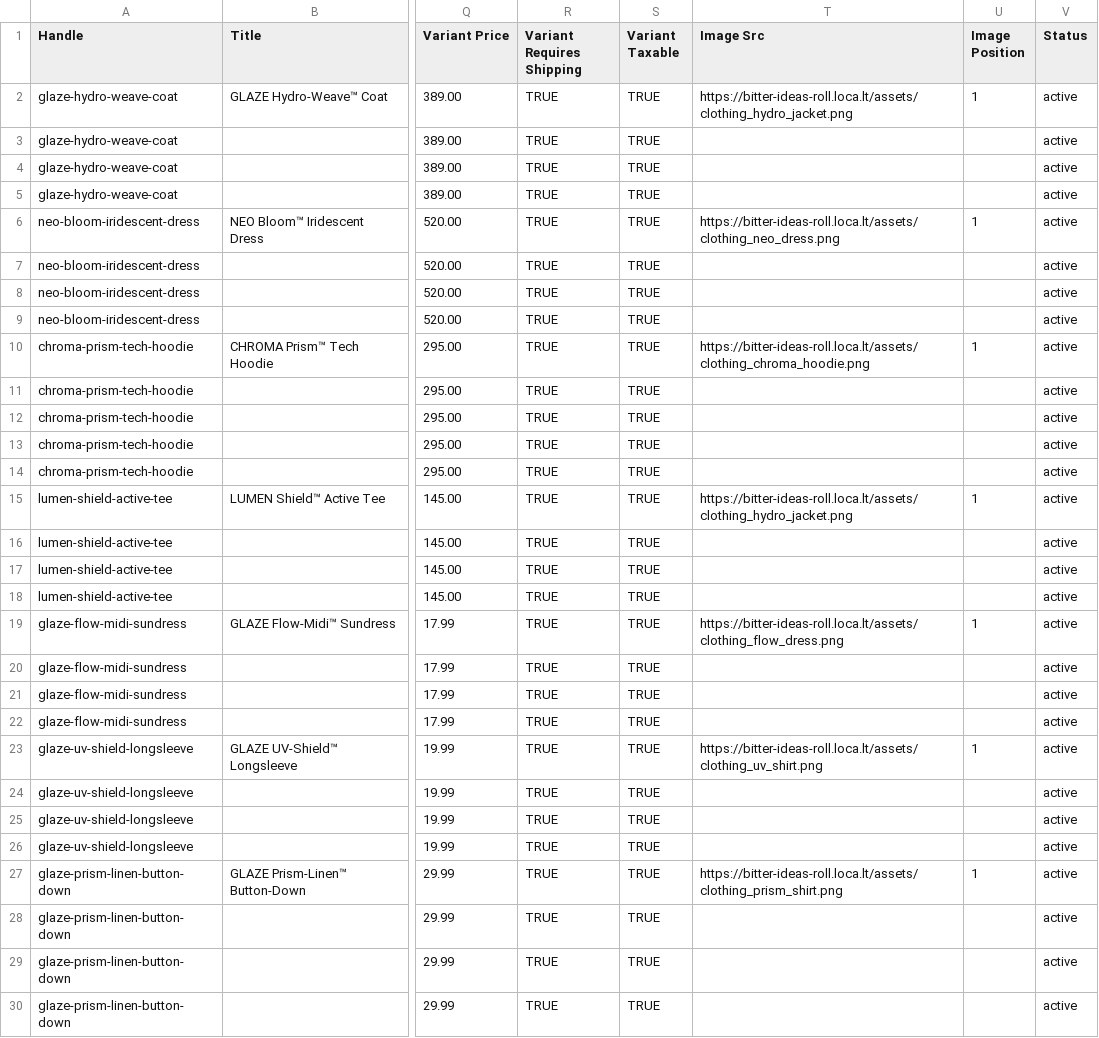
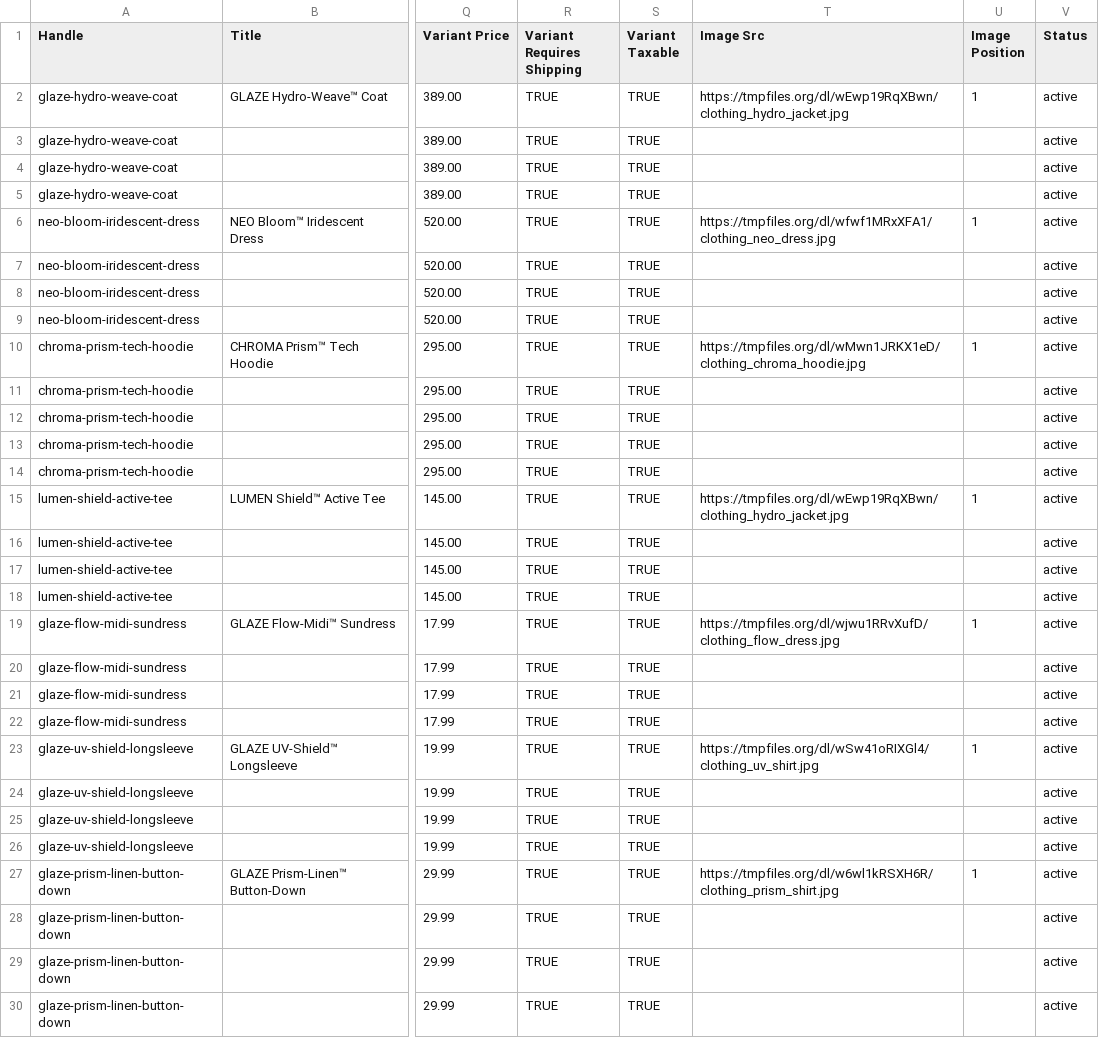
Before and after one commit to rodofheart11-hash/glaze-dropship, a CSV file: shopify_import.csv, drawn as a sheet; only a part is shown, gaps mark what is left out; the diff covers the shown part only; the diff names each change by its address in the sheet, - before the commit and + after, or states it on an @@ line.

Commit message:
fix: rename images to .jpg to resolve Shopify format mismatch

```diff
--- a/shopify_import.csv
+++ b/shopify_import.csv
-T2 (Image Src): https://bitter-ideas-roll.loca.lt/assets/clothing_hydro_jacket.png
+T2 (Image Src): https://tmpfiles.org/dl/wEwp19RqXBwn/clothing_hydro_jacket.jpg
-T6 (Image Src): https://bitter-ideas-roll.loca.lt/assets/clothing_neo_dress.png
+T6 (Image Src): https://tmpfiles.org/dl/wfwf1MRxXFA1/clothing_neo_dress.jpg
-T10 (Image Src): https://bitter-ideas-roll.loca.lt/assets/clothing_chroma_hoodie.png
+T10 (Image Src): https://tmpfiles.org/dl/wMwn1JRKX1eD/clothing_chroma_hoodie.jpg
-T15 (Image Src): https://bitter-ideas-roll.loca.lt/assets/clothing_hydro_jacket.png
+T15 (Image Src): https://tmpfiles.org/dl/wEwp19RqXBwn/clothing_hydro_jacket.jpg
-T19 (Image Src): https://bitter-ideas-roll.loca.lt/assets/clothing_flow_dress.png
+T19 (Image Src): https://tmpfiles.org/dl/wjwu1RRvXufD/clothing_flow_dress.jpg
-T23 (Image Src): https://bitter-ideas-roll.loca.lt/assets/clothing_uv_shirt.png
+T23 (Image Src): https://tmpfiles.org/dl/wSw41oRIXGl4/clothing_uv_shirt.jpg
-T27 (Image Src): https://bitter-ideas-roll.loca.lt/assets/clothing_prism_shirt.png
+T27 (Image Src): https://tmpfiles.org/dl/w6wl1kRSXH6R/clothing_prism_shirt.jpg
```
Also changed, not shown: 5 edited cells elsewhere in this file, 18 other files.
